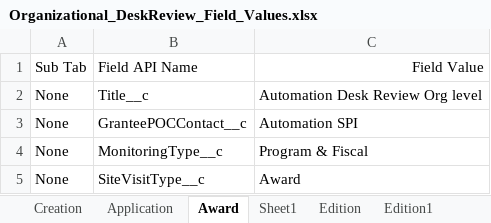
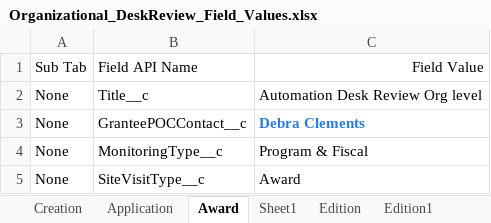
Before and after one commit to VaibhavChandratre-REISys/govgrants-product-automation, an Excel workbook: src/main/resources/Organizational_DeskReview_Field_Values.xlsx, sheet Award, drawn as a sheet; values as stored, in another font and other column widths than the file's, no borders; the diff names each change by its address in the sheet, - before the commit and + after, or states it on an @@ line.

```diff
--- a/src/main/resources/Organizational_DeskReview_Field_Values.xlsx (sheet Award)
+++ b/src/main/resources/Organizational_DeskReview_Field_Values.xlsx (sheet Award)
-C3: Automation SPI
+C3: Debra Clements
@@ C3 bold: off → on, text colour: black → #297BDE @@
```
Also changed, not shown: sheet Creation, src/main/resources/Award_Field_Values.xlsx, src/main/resources/DeskReview_Field_Values.xlsx, 11 other files.
